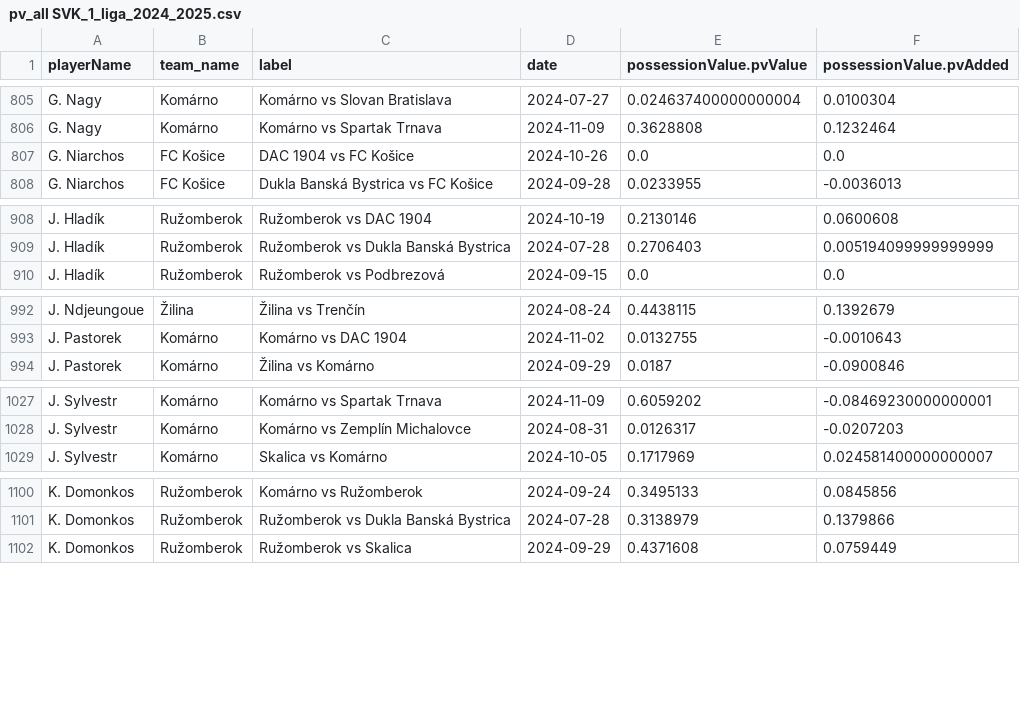
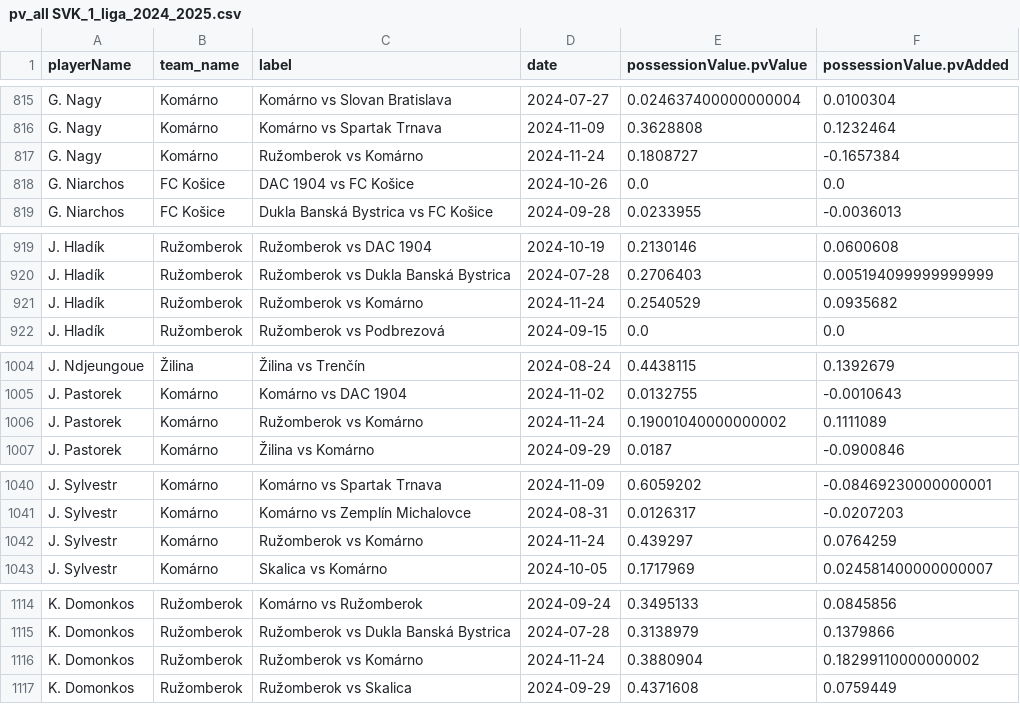
Before and after one commit to AC-Horsens/AC-Horsens-scouting, a CSV file: SVK_1_liga_2024_2025/pv_all SVK_1_liga_2024_2025.csv, drawn as a sheet; only a part is shown, gaps mark what is left out; the diff covers the shown part only.

```diff
--- a/SVK_1_liga_2024_2025/pv_all SVK_1_liga_2024_2025.csv
+++ b/SVK_1_liga_2024_2025/pv_all SVK_1_liga_2024_2025.csv
@@ -806,2 +816,3 @@ G. Nagy,Komárno,Komárno vs Slovan Bratislava,2024-07-27,0.024637400000000004,0
 G. Nagy,Komárno,Komárno vs Spartak Trnava,2024-11-09,0.3628808,0.1232464
+G. Nagy,Komárno,Ružomberok vs Komárno,2024-11-24,0.1808727,-0.1657384
 G. Niarchos,FC Košice,DAC 1904 vs FC Košice,2024-10-26,0.0,0.0
@@ -909,2 +920,3 @@ J. Hladík,Ružomberok,Ružomberok vs DAC 1904,2024-10-19,0.2130146,0.0600608
 J. Hladík,Ružomberok,Ružomberok vs Dukla Banská Bystrica,2024-07-28,0.2706403,0.005194099999999999
+J. Hladík,Ružomberok,Ružomberok vs Komárno,2024-11-24,0.2540529,0.0935682
 J. Hladík,Ružomberok,Ružomberok vs Podbrezová,2024-09-15,0.0,0.0
@@ -993,2 +1005,3 @@ J. Ndjeungoue,Žilina,Žilina vs Trenčín,2024-08-24,0.4438115,0.1392679
 J. Pastorek,Komárno,Komárno vs DAC 1904,2024-11-02,0.0132755,-0.0010643
+J. Pastorek,Komárno,Ružomberok vs Komárno,2024-11-24,0.19001040000000002,0.1111089
 J. Pastorek,Komárno,Žilina vs Komárno,2024-09-29,0.0187,-0.0900846
@@ -1028,2 +1041,3 @@ J. Sylvestr,Komárno,Komárno vs Spartak Trnava,2024-11-09,0.6059202,-0.08469230
 J. Sylvestr,Komárno,Komárno vs Zemplín Michalovce,2024-08-31,0.0126317,-0.0207203
+J. Sylvestr,Komárno,Ružomberok vs Komárno,2024-11-24,0.439297,0.0764259
 J. Sylvestr,Komárno,Skalica vs Komárno,2024-10-05,0.1717969,0.024581400000000007
@@ -1101,2 +1115,3 @@ K. Domonkos,Ružomberok,Komárno vs Ružomberok,2024-09-24,0.3495133,0.0845856
 K. Domonkos,Ružomberok,Ružomberok vs Dukla Banská Bystrica,2024-07-28,0.3138979,0.1379866
+K. Domonkos,Ružomberok,Ružomberok vs Komárno,2024-11-24,0.3880904,0.18299110000000002
 K. Domonkos,Ružomberok,Ružomberok vs Skalica,2024-09-29,0.4371608,0.0759449
```
Also changed, not shown: 28 added rows elsewhere in this file, ROU_Liga_I_2024_2025/pv_all ROU_Liga_I_2024_2025.csv, ROU_Liga_I_2024_2025/xA_all ROU_Liga_I_2024_2025.csv, 28 other files.
